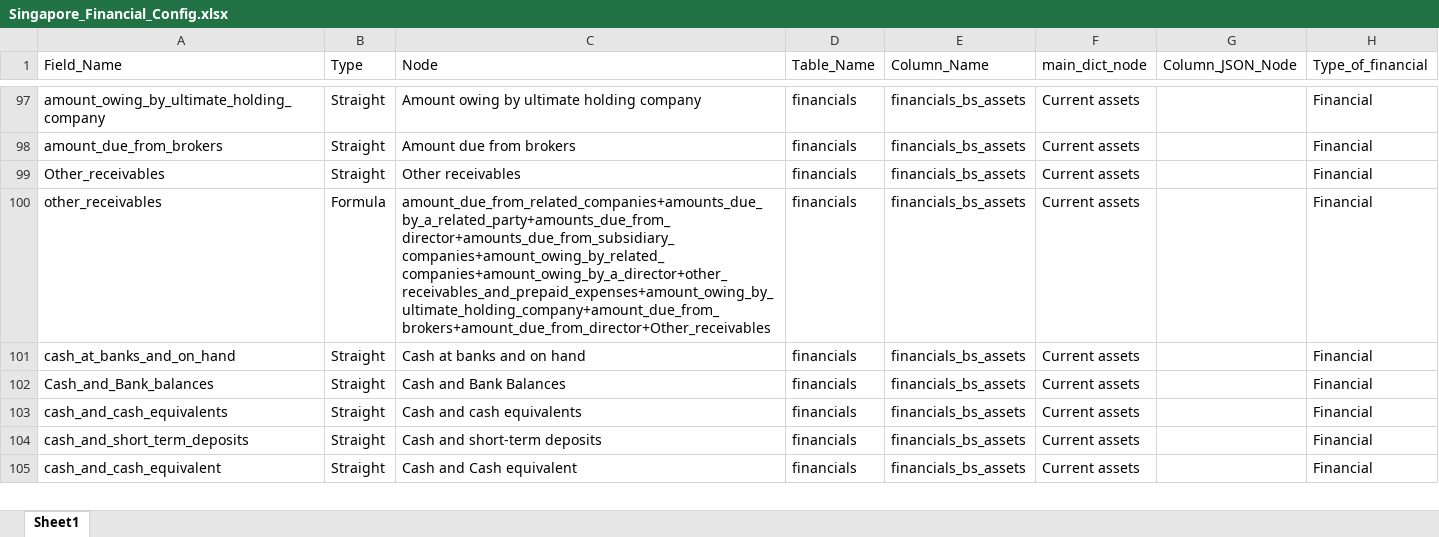
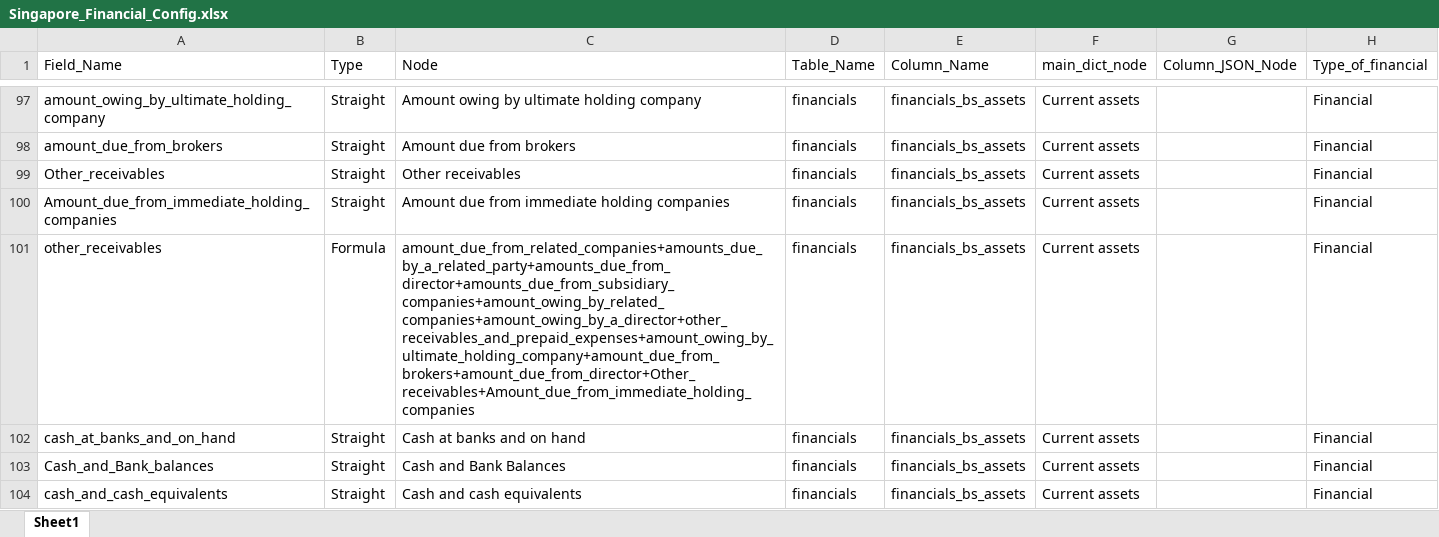
Before and after one commit to skrishna07/MNS-Singapore, an Excel workbook: Config/Singapore_Financial_Config.xlsx, sheet Sheet1, drawn as a sheet; only a part is shown, gaps mark what is left out; the shorter side is filled out with more unchanged rows; values as stored, in another font and other column widths than the file's, no borders; addresses are those after the commit; the diff names each change by its address in the sheet, - before the commit and + after, or states it on an @@ line.

Commit message:
updated financial config

```diff
--- a/Config/Singapore_Financial_Config.xlsx (sheet Sheet1)
+++ b/Config/Singapore_Financial_Config.xlsx (sheet Sheet1)
+row 100: Amount_due_from_immediate_holding_companies | Straight | Amount due from immediate holding companies | financials | financials_bs_assets | Current assets |  | Financial
-C101 (Node): amount_due_from_related_companies+amounts_due_by_a_related_party+amounts_due_from_director+amounts_due_from_subsidiary_companies+amount_owing_by_related_companies+amount_owing_by_a_director+other_receivables_and_prepaid_expenses+amount_owing_by_ultimate_holding_company+amount_due_from_brokers+amount_due_from_director+Other_receivables
+C101 (Node): amount_due_from_related_companies+amounts_due_by_a_related_party+amounts_due_from_director+amounts_due_from_subsidiary_companies+amount_owing_by_related_companies+amount_owing_by_a_director+other_receivables_and_prepaid_expenses+amount_owing_by_ultimate_holding_company+amount_due_from_brokers+amount_due_from_director+Other_receivables+Amount_due_from_immediate_holding_companies
```
